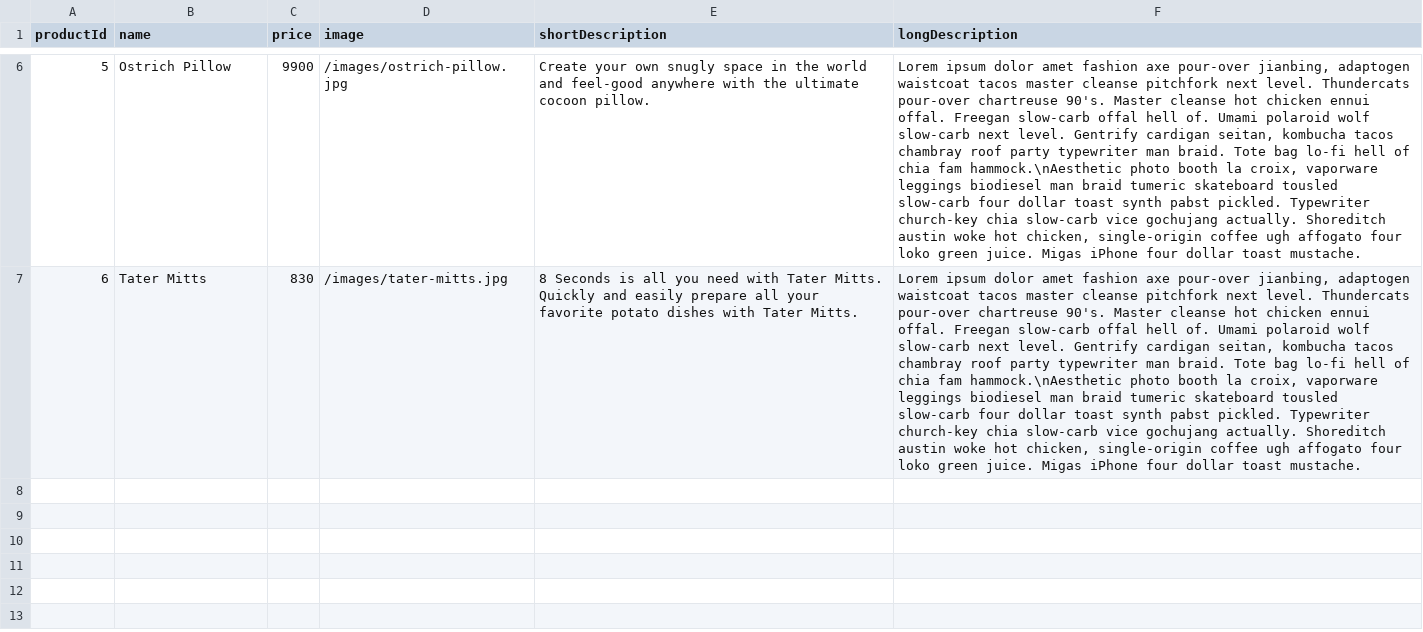
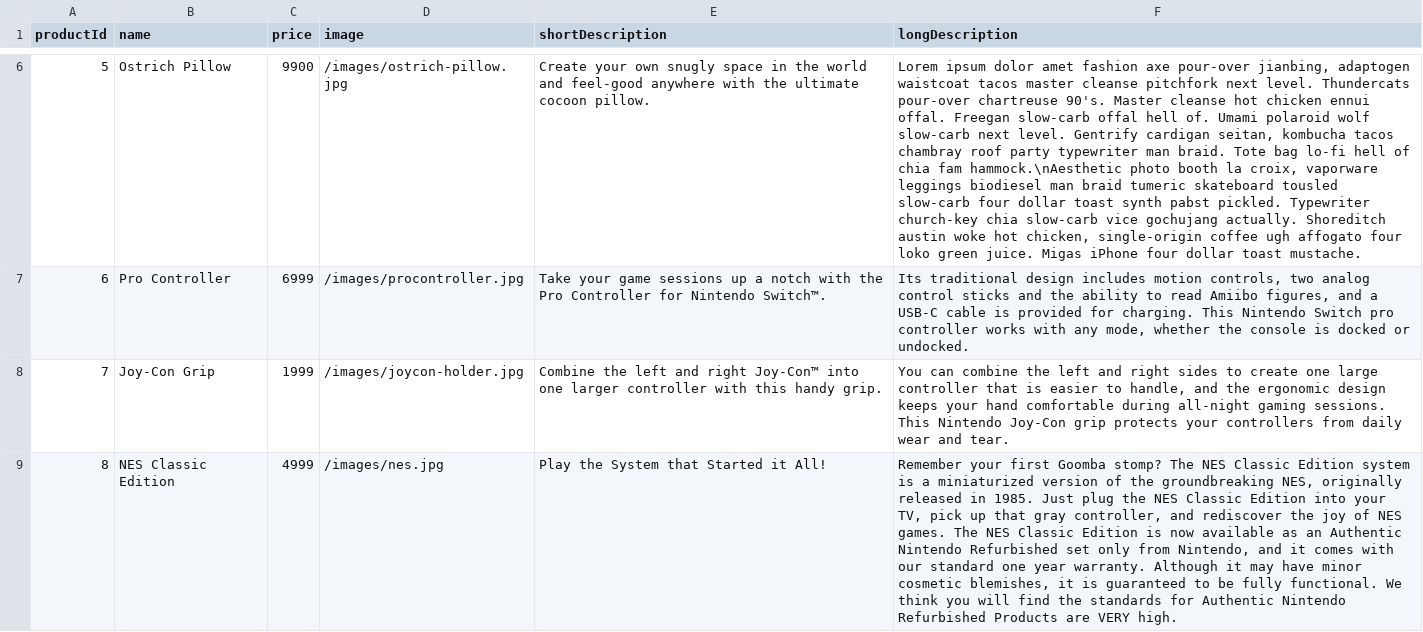
Before and after one commit to mil-amirian/marios-mart, a CSV file: products.csv, drawn as a sheet; only a part is shown, gaps mark what is left out; removed rows and columns are numbered as before the commit, all else as after; the diff covers the shown part only; the diff names each change by its address in the sheet, - before the commit and + after, or states it on an @@ line.

Commit message:
added new Nintendo themed products

```diff
--- a/products.csv
+++ b/products.csv
-row 7: 6 | Tater Mitts | 830 | /images/tater-mitts.jpg | 8 Seconds is all you need with Tater Mitts. Quickly and easily prepare all your favorite potato dishes with Tater Mitts. | Lorem ipsum dolor amet fashion axe pour-over jianbing, adaptogen waistcoat tacos master cleanse pitchfork next level. Thundercats pour-over chartreuse 90's. Master cleanse hot chicken ennui offal. Freegan slow-carb offal hell of. Umami polaroid wolf slow-carb next level. Gentrify cardigan seitan, kombucha tacos chambray roof party typewriter man braid. Tote bag lo-fi hell of chia fam hammock.\nAesthetic photo booth la croix, vaporware leggings biodiesel man braid tumeric skateboard tousled slow-carb four dollar toast synth pabst pickled. Typewriter church-key chia slow-carb vice gochujang actually. Shoreditch austin woke hot chicken, single-origin coffee ugh affogato four loko green juice. Migas iPhone four dollar toast mustache.
+row 7: 6 | Pro Controller | 6999 | /images/procontroller.jpg | Take your game sessions up a notch with the Pro Controller for Nintendo Switch™. | Its traditional design includes motion controls, two analog control sticks and the ability to read Amiibo figures, and a USB-C cable is provided for charging. This Nintendo Switch pro controller works with any mode, whether the console is docked or undocked.
+row 8: 7 | Joy-Con Grip | 1999 | /images/joycon-holder.jpg | Combine the left and right Joy‑Con™ into one larger controller with this handy grip. | You can combine the left and right sides to create one large controller that is easier to handle, and the ergonomic design keeps your hand comfortable during all-night gaming sessions. This Nintendo Joy-Con grip protects your controllers from daily wear and tear.
+row 9: 8 | NES Classic Edition | 4999 | /images/nes.jpg | Play the System that Started it All! | Remember your first Goomba stomp? The NES Classic Edition system is a miniaturized version of the groundbreaking NES, originally released in 1985. Just plug the NES Classic Edition into your TV, pick up that gray controller, and rediscover the joy of NES games. The NES Classic Edition is now available as an Authentic Nintendo Refurbished set only from Nintendo, and it comes with our standard one year warranty. Although it may have minor cosmetic blemishes, it is guaranteed to be fully functional. We think you will find the standards for Authentic Nintendo Refurbished Products are VERY high.
```
Also changed, not shown: 8 added rows and 4 removed rows elsewhere in this file, 18 other files.
